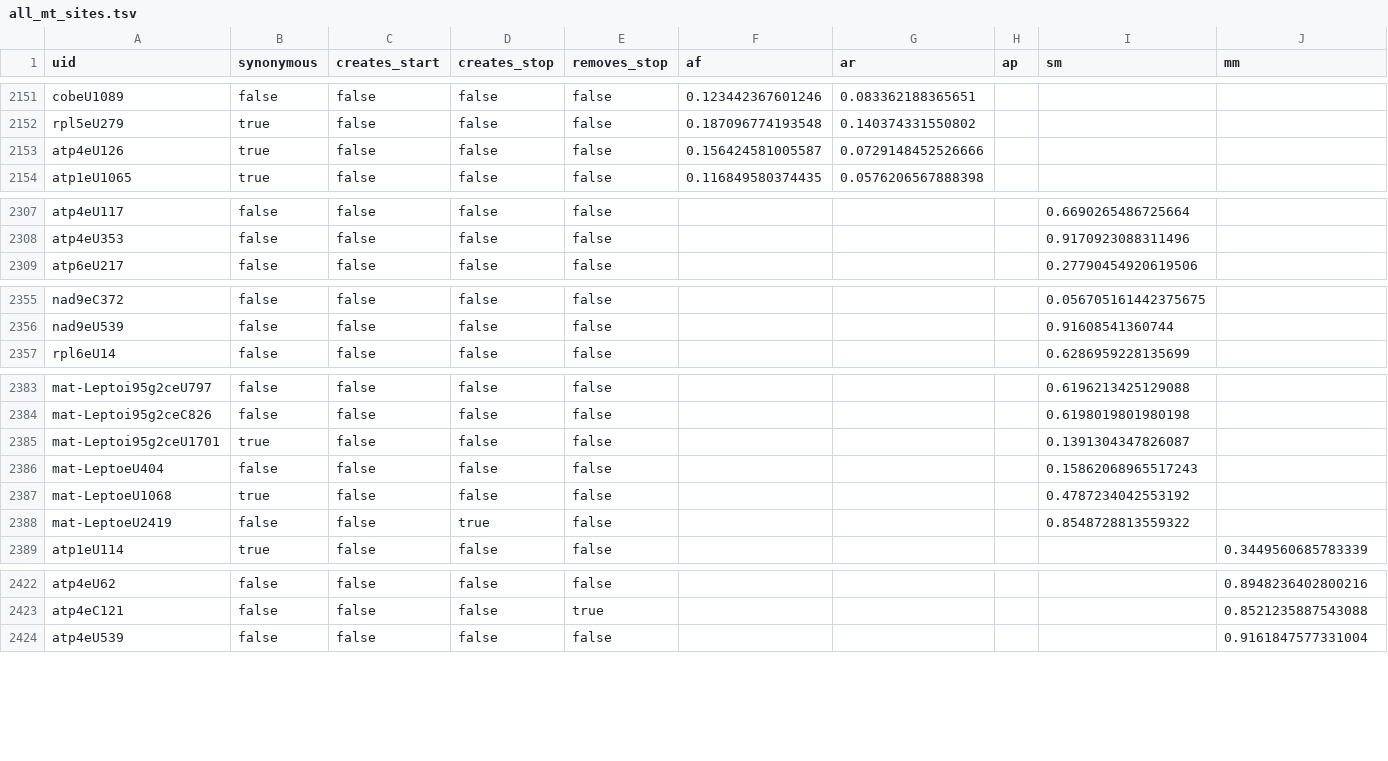
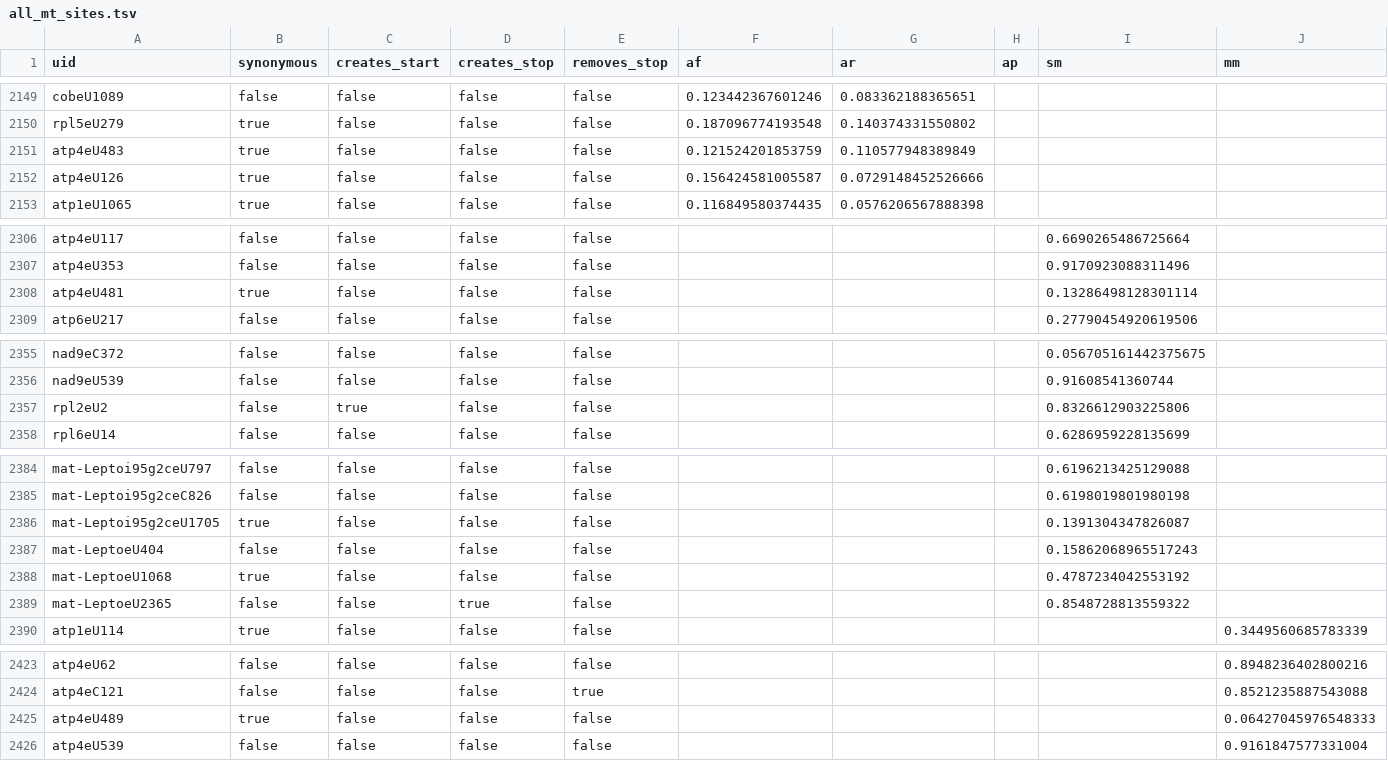
Before and after one commit to ian-small/waterfern_editing, a TSV file: data/mt/edit_sites/all_mt_sites.tsv, drawn as a sheet; only a part is shown, gaps mark what is left out; the diff covers the shown part only.

```diff
--- a/data/mt/edit_sites/all_mt_sites.tsv
+++ b/data/mt/edit_sites/all_mt_sites.tsv
@@ -2152,2 +2150,3 @@ cobeU1089	false	false	false	false	0.123442367601246	0.083362188365651
 rpl5eU279	true	false	false	false	0.187096774193548	0.140374331550802			
+atp4eU483	true	false	false	false	0.121524201853759	0.110577948389849			
 atp4eU126	true	false	false	false	0.156424581005587	0.0729148452526666			
@@ -2308,2 +2307,3 @@ atp4eU117	false	false	false	false				0.6690265486725664
 atp4eU353	false	false	false	false				0.9170923088311496	
+atp4eU481	true	false	false	false				0.13286498128301114	
 atp6eU217	false	false	false	false				0.27790454920619506	
@@ -2356,2 +2356,3 @@ nad9eC372	false	false	false	false				0.056705161442375675
 nad9eU539	false	false	false	false				0.91608541360744	
+rpl2eU2	false	true	false	false				0.8326612903225806	
 rpl6eU14	false	false	false	false				0.6286959228135699	
@@ -2384,6 +2385,6 @@ mat-Leptoi95g2ceU797	false	false	false	false				0.6196213425129088
 mat-Leptoi95g2ceC826	false	false	false	false				0.6198019801980198	
-mat-Leptoi95g2ceU1701	true	false	false	false				0.1391304347826087	
+mat-Leptoi95g2ceU1705	true	false	false	false				0.1391304347826087	
 mat-LeptoeU404	false	false	false	false				0.15862068965517243	
 mat-LeptoeU1068	true	false	false	false				0.4787234042553192	
-mat-LeptoeU2419	false	false	true	false				0.8548728813559322	
+mat-LeptoeU2365	false	false	true	false				0.8548728813559322	
 atp1eU114	true	false	false	false					0.3449560685783339
@@ -2423,2 +2424,3 @@ atp4eU62	false	false	false	false					0.8948236402800216
 atp4eC121	false	false	false	true					0.8521235887543088
+atp4eU489	true	false	false	false					0.06427045976548333
 atp4eU539	false	false	false	false					0.9161847577331004
```
Also changed, not shown: 3 added rows, 3 removed rows and 2 edited cells elsewhere in this file, data/cp/edit_sites/af_cp_editing_events.tsv, data/cp/edit_sites/all_cp_sites.tsv, 18 other files.
